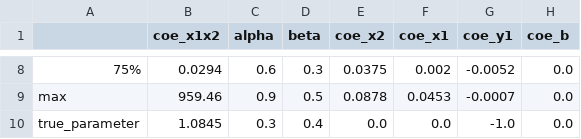
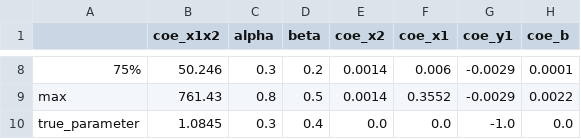
Before and after one commit to wuyentung/Symbolic-Regression-Experiment, a CSV file: eriment/eriment_program_coe.csv, drawn as a sheet; only a part is shown, gaps mark what is left out; the diff covers the shown part only; the diff names each change by its address in the sheet, - before the commit and + after, or states it on an @@ line.

```diff
--- a/eriment/eriment_program_coe.csv
+++ b/eriment/eriment_program_coe.csv
-B8 (coe_x1x2): 0.0294
+B8 (coe_x1x2): 50.246
-C8 (alpha): 0.6
+C8 (alpha): 0.3
-D8 (beta): 0.3
+D8 (beta): 0.2
-E8 (coe_x2): 0.0375
+E8 (coe_x2): 0.0014
-F8 (coe_x1): 0.002
+F8 (coe_x1): 0.006
-G8 (coe_y1): -0.0052
+G8 (coe_y1): -0.0029
-H8 (coe_b): 0.0
+H8 (coe_b): 0.0001
-B9 (coe_x1x2): 959.46
+B9 (coe_x1x2): 761.43
-C9 (alpha): 0.9
+C9 (alpha): 0.8
-E9 (coe_x2): 0.0878
+E9 (coe_x2): 0.0014
-F9 (coe_x1): 0.0453
+F9 (coe_x1): 0.3552
-G9 (coe_y1): -0.0007
+G9 (coe_y1): -0.0029
-H9 (coe_b): 0.0
+H9 (coe_b): 0.0022
```
Also changed, not shown: 32 edited cells elsewhere in this file, dgp_MIMO_1.csv, eriment/eriment_program.csv, 4 other files.
